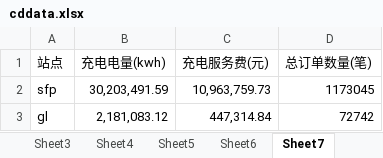
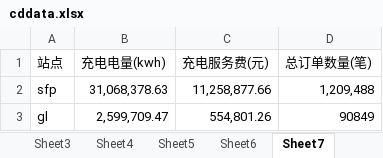
Before and after one commit to jiangnanwaw/my-page, an Excel workbook: data/cddata.xlsx, sheet Sheet7, drawn as a sheet; values as stored, in another font and other column widths than the file's, no borders; the diff names each change by its address in the sheet, - before the commit and + after, or states it on an @@ line.

```diff
--- a/data/cddata.xlsx (sheet Sheet7)
+++ b/data/cddata.xlsx (sheet Sheet7)
-B2 (充电电量(kwh)): 30,203,491.59
+B2 (充电电量(kwh)): 31,068,378.63
-C2 (充电服务费(元)): 10,963,759.73
+C2 (充电服务费(元)): 11,258,877.66
-D2 (总订单数量(笔)): 1173045
+D2 (总订单数量(笔)): 1,209,488
-B3 (充电电量(kwh)): 2,181,083.12
+B3 (充电电量(kwh)): 2,599,709.47
-C3 (充电服务费(元)): 447,314.84
+C3 (充电服务费(元)): 554,801.26
-D3 (总订单数量(笔)): 72742
+D3 (总订单数量(笔)): 90849
```
Also changed, not shown: sheet Sheet9, sheet Sheet2, sheet Sheet3, sheet Sheet10, data/homepage.xlsx.
